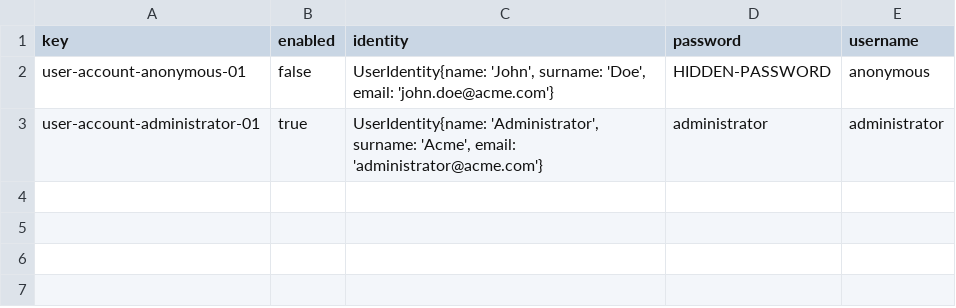
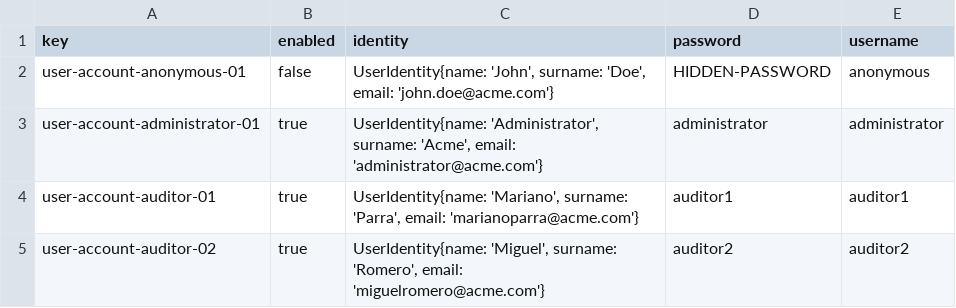
Before and after one commit to josrojrom1/DP2-G27-Acme, a CSV file: src/main/webapp/WEB-INF/resources/initial-data/user-account.csv, drawn as a sheet.

Commit message:
Auditor rol and credentials for login OK!

```diff
--- a/src/main/webapp/WEB-INF/resources/initial-data/user-account.csv
+++ b/src/main/webapp/WEB-INF/resources/initial-data/user-account.csv
@@ -3 +3,3 @@ user-account-anonymous-01,false,"UserIdentity{name: 'John', surname: 'Doe', emai
 user-account-administrator-01,true,"UserIdentity{name: 'Administrator', surname: 'Acme', email: 'administrator@acme.com'}",administrator,administrator
+user-account-auditor-01,true,"UserIdentity{name: 'Mariano', surname: 'Parra', email: 'marianoparra@acme.com'}",auditor1,auditor1
+user-account-auditor-02,true,"UserIdentity{name: 'Miguel', surname: 'Romero', email: 'miguelromero@acme.com'}",auditor2,auditor2
```
Also changed, not shown: 2 other files.
